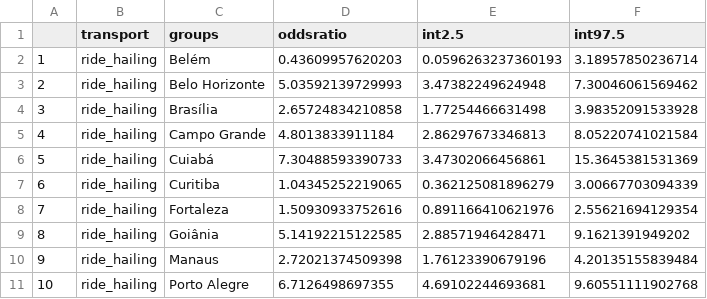
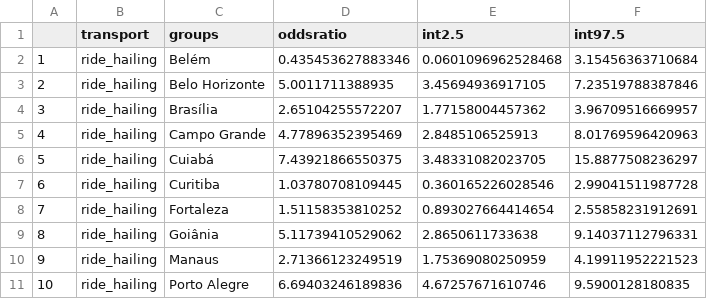
Before and after one commit to lucaswarwar/mobapp_cebrap99, a CSV file: 03_regress_data/results/df_city2.csv, drawn as a sheet; only a part is shown; the diff covers the shown part only.

```diff
--- a/03_regress_data/results/df_city2.csv
+++ b/03_regress_data/results/df_city2.csv
@@ -1,11 +1,11 @@
 "","transport","groups","oddsratio","int2.5","int97.5"
-"1","ride_hailing","Belém",0.43609957620203,0.0596263237360193,3.18957850236714
-"2","ride_hailing","Belo Horizonte",5.03592139729993,3.47382249624948,7.30046061569462
-"3","ride_hailing","Brasília",2.65724834210858,1.77254466631498,3.98352091533928
-"4","ride_hailing","Campo Grande",4.8013833911184,2.86297673346813,8.05220741021584
-"5","ride_hailing","Cuiabá",7.30488593390733,3.47302066456861,15.3645381531369
-"6","ride_hailing","Curitiba",1.04345252219065,0.362125081896279,3.00667703094339
-"7","ride_hailing","Fortaleza",1.50930933752616,0.891166410621976,2.55621694129354
-"8","ride_hailing","Goiânia",5.14192215122585,2.88571946428471,9.1621391949202
-"9","ride_hailing","Manaus",2.72021374509398,1.76123390679196,4.20135155839484
-"10","ride_hailing","Porto Alegre",6.7126498697355,4.69102244693681,9.60551111902768
+"1","ride_hailing","Belém",0.435453627883346,0.0601096962528468,3.15456363710684
+"2","ride_hailing","Belo Horizonte",5.0011711388935,3.45694936917105,7.23519788387846
+"3","ride_hailing","Brasília",2.65104255572207,1.77158004457362,3.96709516669957
+"4","ride_hailing","Campo Grande",4.77896352395469,2.8485106525913,8.01769596420963
+"5","ride_hailing","Cuiabá",7.43921866550375,3.48331082023705,15.8877508236297
+"6","ride_hailing","Curitiba",1.03780708109445,0.360165226028546,2.99041511987728
+"7","ride_hailing","Fortaleza",1.51158353810252,0.893027664414654,2.55858231912691
+"8","ride_hailing","Goiânia",5.11739410529062,2.8650611733638,9.14037112796331
+"9","ride_hailing","Manaus",2.71366123249519,1.75369080250959,4.19911952221523
+"10","ride_hailing","Porto Alegre",6.69403246189836,4.67257671610746,9.5900128180835
```
Also changed, not shown: 138 edited cells elsewhere in this file, 03_regress_data/results/df_age.csv, 03_regress_data/results/df_city.csv, 4 other files.
